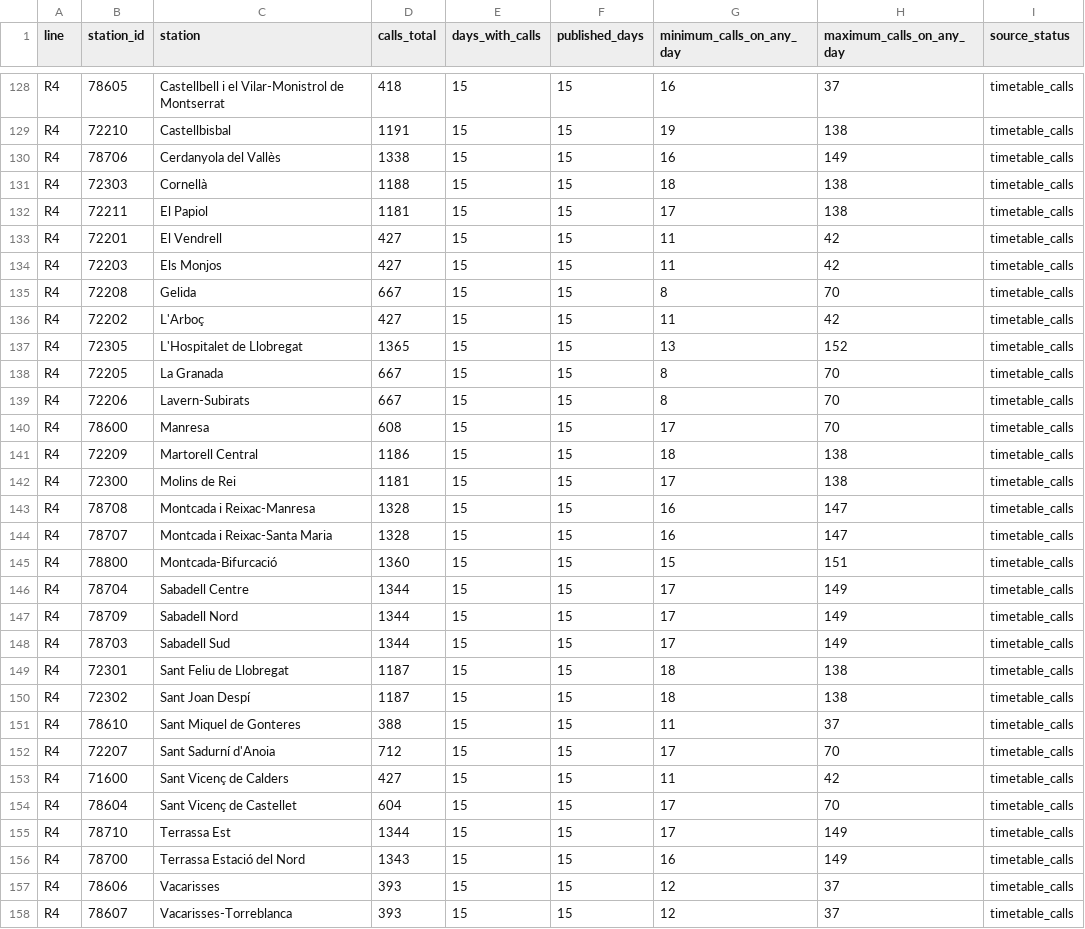
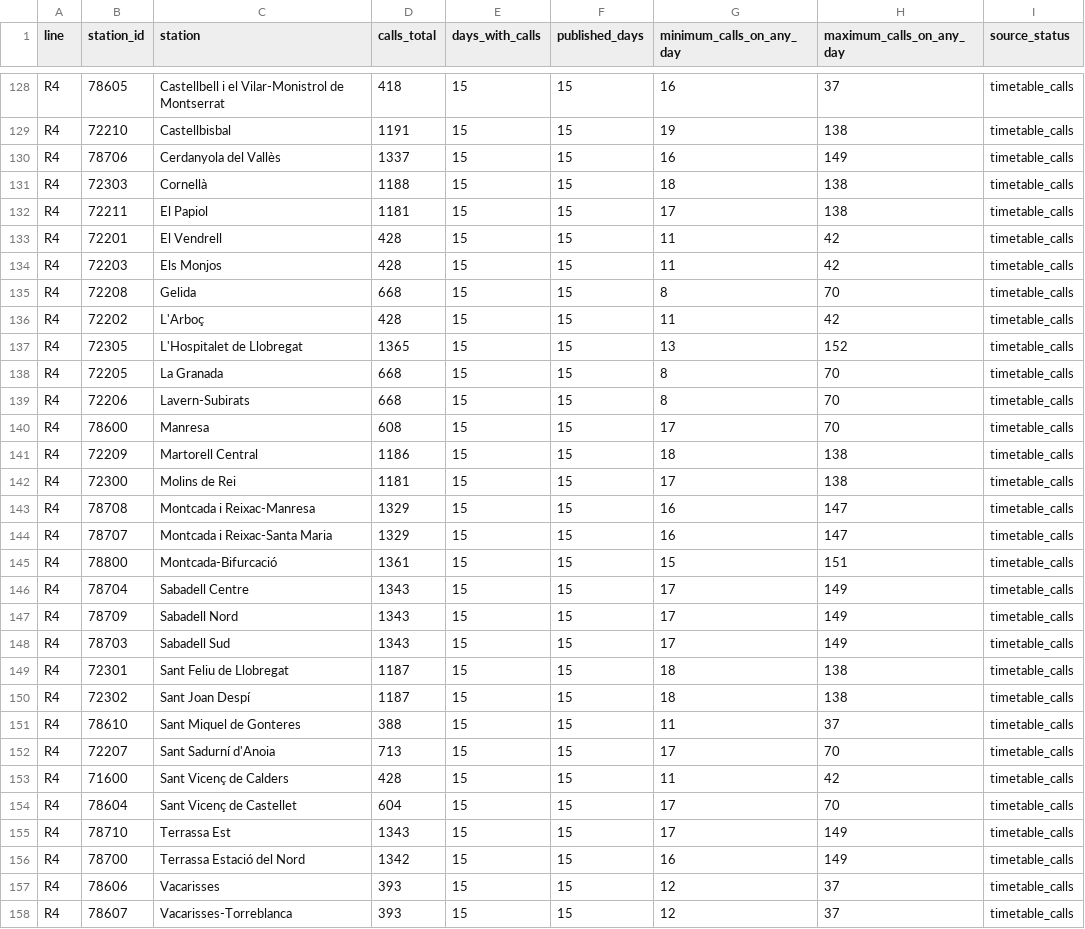
Before and after one commit to arl338/mi-rodalies-r4, a CSV file: data/v2/coverage_stations.csv, drawn as a sheet; only a part is shown, gaps mark what is left out; the diff covers the shown part only.

```diff
--- a/data/v2/coverage_stations.csv
+++ b/data/v2/coverage_stations.csv
@@ -129,12 +129,12 @@ R4,78605,Castellbell i el Vilar-Monistrol de Montserrat,418,15,15,16,37,timetabl
 R4,72210,Castellbisbal,1191,15,15,19,138,timetable_calls
-R4,78706,Cerdanyola del Vallès,1338,15,15,16,149,timetable_calls
+R4,78706,Cerdanyola del Vallès,1337,15,15,16,149,timetable_calls
 R4,72303,Cornellà,1188,15,15,18,138,timetable_calls
 R4,72211,El Papiol,1181,15,15,17,138,timetable_calls
-R4,72201,El Vendrell,427,15,15,11,42,timetable_calls
-R4,72203,Els Monjos,427,15,15,11,42,timetable_calls
-R4,72208,Gelida,667,15,15,8,70,timetable_calls
-R4,72202,L'Arboç,427,15,15,11,42,timetable_calls
+R4,72201,El Vendrell,428,15,15,11,42,timetable_calls
+R4,72203,Els Monjos,428,15,15,11,42,timetable_calls
+R4,72208,Gelida,668,15,15,8,70,timetable_calls
+R4,72202,L'Arboç,428,15,15,11,42,timetable_calls
 R4,72305,L'Hospitalet de Llobregat,1365,15,15,13,152,timetable_calls
-R4,72205,La Granada,667,15,15,8,70,timetable_calls
-R4,72206,Lavern-Subirats,667,15,15,8,70,timetable_calls
+R4,72205,La Granada,668,15,15,8,70,timetable_calls
+R4,72206,Lavern-Subirats,668,15,15,8,70,timetable_calls
 R4,78600,Manresa,608,15,15,17,70,timetable_calls
@@ -142,8 +142,8 @@ R4,72209,Martorell Central,1186,15,15,18,138,timetable_calls
 R4,72300,Molins de Rei,1181,15,15,17,138,timetable_calls
-R4,78708,Montcada i Reixac-Manresa,1328,15,15,16,147,timetable_calls
-R4,78707,Montcada i Reixac-Santa Maria,1328,15,15,16,147,timetable_calls
-R4,78800,Montcada-Bifurcació,1360,15,15,15,151,timetable_calls
-R4,78704,Sabadell Centre,1344,15,15,17,149,timetable_calls
-R4,78709,Sabadell Nord,1344,15,15,17,149,timetable_calls
-R4,78703,Sabadell Sud,1344,15,15,17,149,timetable_calls
+R4,78708,Montcada i Reixac-Manresa,1329,15,15,16,147,timetable_calls
+R4,78707,Montcada i Reixac-Santa Maria,1329,15,15,16,147,timetable_calls
+R4,78800,Montcada-Bifurcació,1361,15,15,15,151,timetable_calls
+R4,78704,Sabadell Centre,1343,15,15,17,149,timetable_calls
+R4,78709,Sabadell Nord,1343,15,15,17,149,timetable_calls
+R4,78703,Sabadell Sud,1343,15,15,17,149,timetable_calls
 R4,72301,Sant Feliu de Llobregat,1187,15,15,18,138,timetable_calls
@@ -151,7 +151,7 @@ R4,72302,Sant Joan Despí,1187,15,15,18,138,timetable_calls
 R4,78610,Sant Miquel de Gonteres,388,15,15,11,37,timetable_calls
-R4,72207,Sant Sadurní d'Anoia,712,15,15,17,70,timetable_calls
-R4,71600,Sant Vicenç de Calders,427,15,15,11,42,timetable_calls
+R4,72207,Sant Sadurní d'Anoia,713,15,15,17,70,timetable_calls
+R4,71600,Sant Vicenç de Calders,428,15,15,11,42,timetable_calls
 R4,78604,Sant Vicenç de Castellet,604,15,15,17,70,timetable_calls
-R4,78710,Terrassa Est,1344,15,15,17,149,timetable_calls
-R4,78700,Terrassa Estació del Nord,1343,15,15,16,149,timetable_calls
+R4,78710,Terrassa Est,1343,15,15,17,149,timetable_calls
+R4,78700,Terrassa Estació del Nord,1342,15,15,16,149,timetable_calls
 R4,78606,Vacarisses,393,15,15,12,37,timetable_calls
```
Also changed, not shown: 20 edited cells elsewhere in this file, 20 other files.
